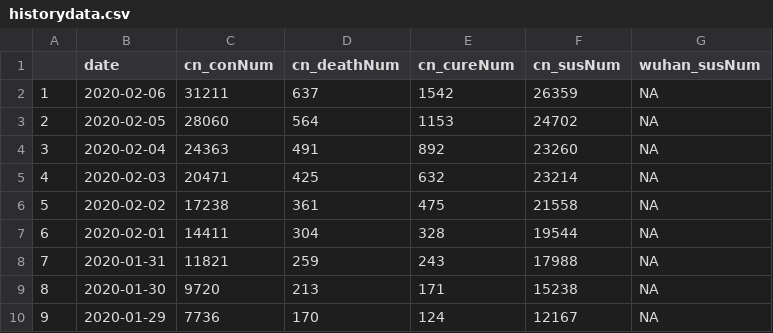
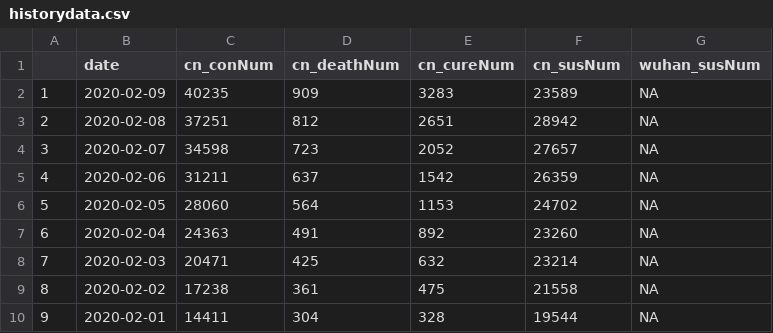
Before and after one commit to JonathanJing/China-Coronavirus, a CSV file: historydata.csv, drawn as a sheet; only a part is shown; the shorter side is filled out with more unchanged rows; addresses are those after the commit; the diff names each change by its address in the sheet, - before the commit and + after, or states it on an @@ line.

```diff
--- a/historydata.csv
+++ b/historydata.csv
+row 2: 1 | 2020-02-09 | 40235 | 909 | 3283 | 23589 | NA
+row 3: 2 | 2020-02-08 | 37251 | 812 | 2651 | 28942 | NA
+row 4: 3 | 2020-02-07 | 34598 | 723 | 2052 | 27657 | NA
@@ column A renumbered from row 5 down @@
```
Also changed, not shown: Dataset/historydata.csv, 77 other files.
